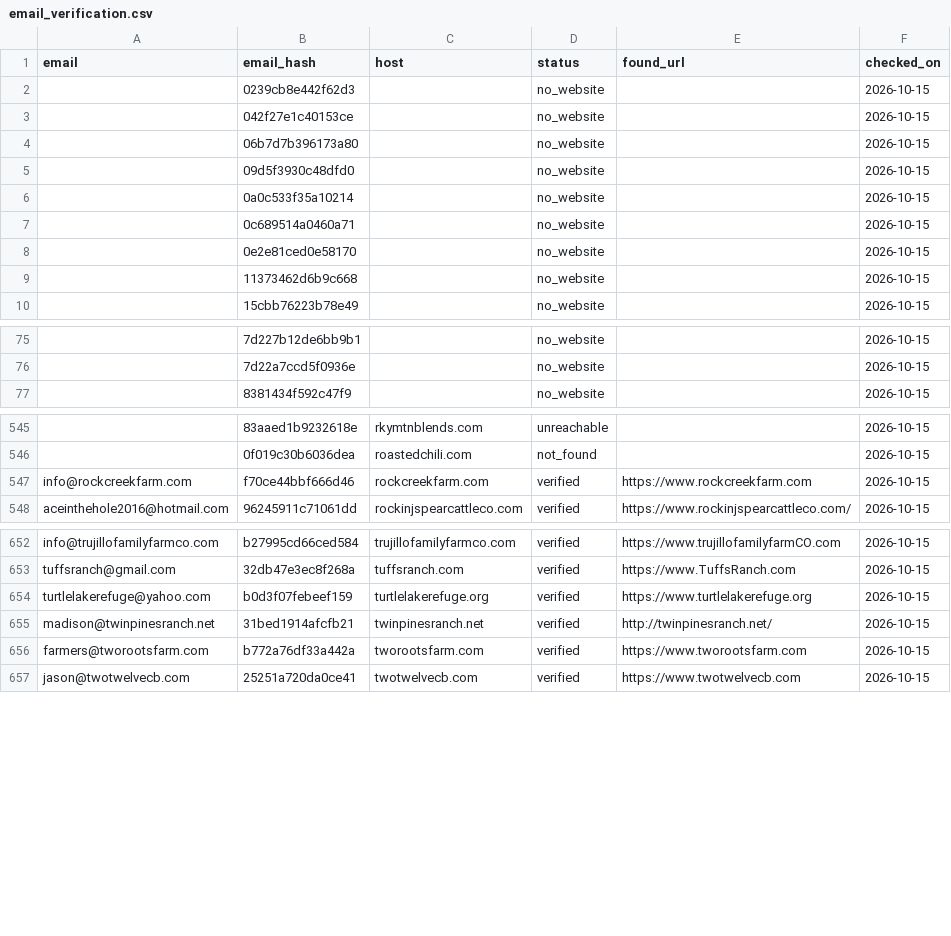
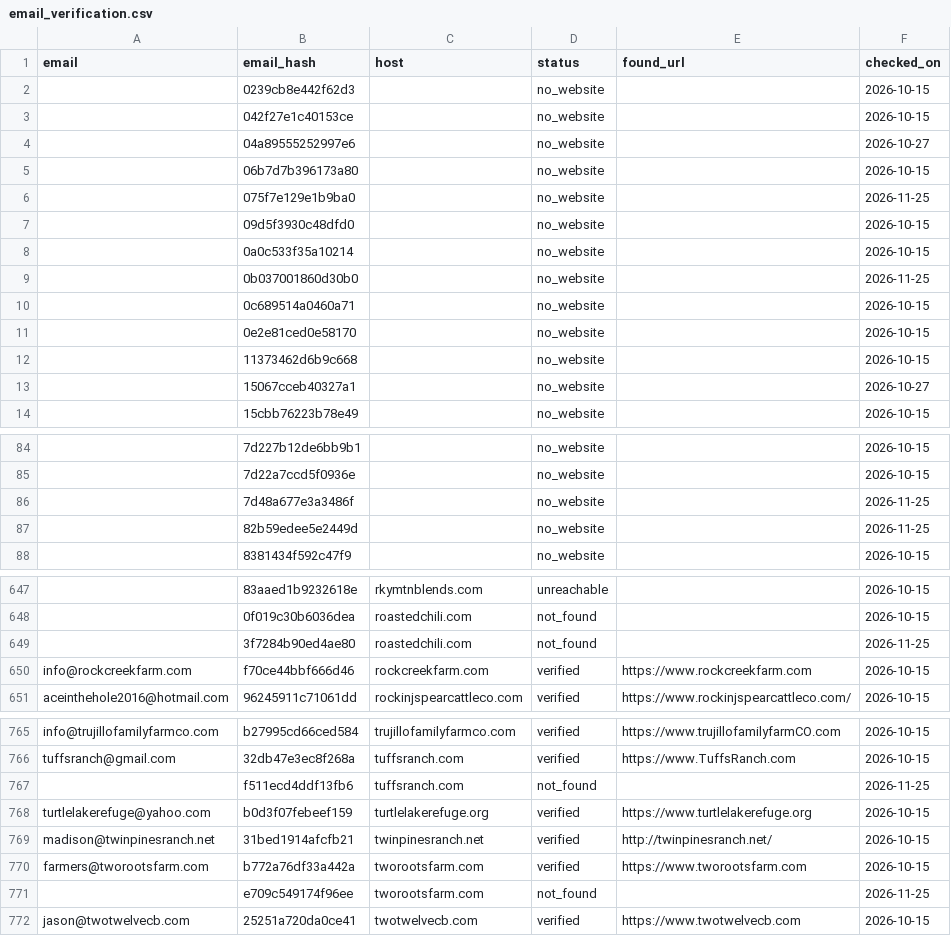
Before and after one commit to open-food-web/colorado-open-food-web, a CSV file: inputs/email_verification.csv, drawn as a sheet; only a part is shown, gaps mark what is left out; the diff covers the shown part only; the diff names each change by its address in the sheet, - before the commit and + after, or states it on an @@ line.

Commit message:
data: refresh usda_datashare snapshot

```diff
--- a/inputs/email_verification.csv
+++ b/inputs/email_verification.csv
@@ row 700 moved to row 4: 04a89555252997e6 @@
+row 6:  | 075f7e129e1b9ba0 |  | no_website |  | 2026-11-25
+row 9:  | 0b037001860d30b0 |  | no_website |  | 2026-11-25
@@ row 701 moved to row 13: 15067cceb40327a1 @@
+row 86:  | 7d48a677e3a3486f |  | no_website |  | 2026-11-25
+row 87:  | 82b59edee5e2449d |  | no_website |  | 2026-11-25
+row 649:  | 3f7284b90ed4ae80 | roastedchili.com | not_found |  | 2026-11-25
+row 767:  | f511ecd4ddf13fb6 | tuffsranch.com | not_found |  | 2026-11-25
+row 771:  | e709c549174f96ee | tworootsfarm.com | not_found |  | 2026-11-25
```
Also changed, not shown: 10 added rows and 99 moved rows elsewhere in this file, 2 other files.
